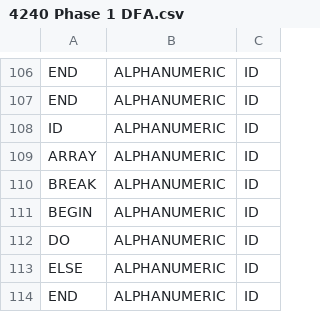
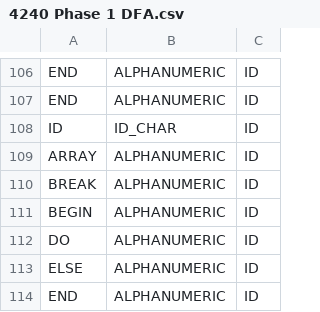
Before and after one commit to bennorton777/4240-Project-1, a CSV file: 4240 Phase 1 DFA.csv, drawn as a sheet; only a part is shown, gaps mark what is left out.

```diff
--- a/4240 Phase 1 DFA.csv
+++ b/4240 Phase 1 DFA.csv
@@ -109,3 +109,3 @@ END	ALPHANUMERIC	ID
 END	ALPHANUMERIC	ID
-ID	ALPHANUMERIC	ID
+ID	ID_CHAR	ID
 ARRAY	ALPHANUMERIC	ID
```
Also changed, not shown: 1 other file.
